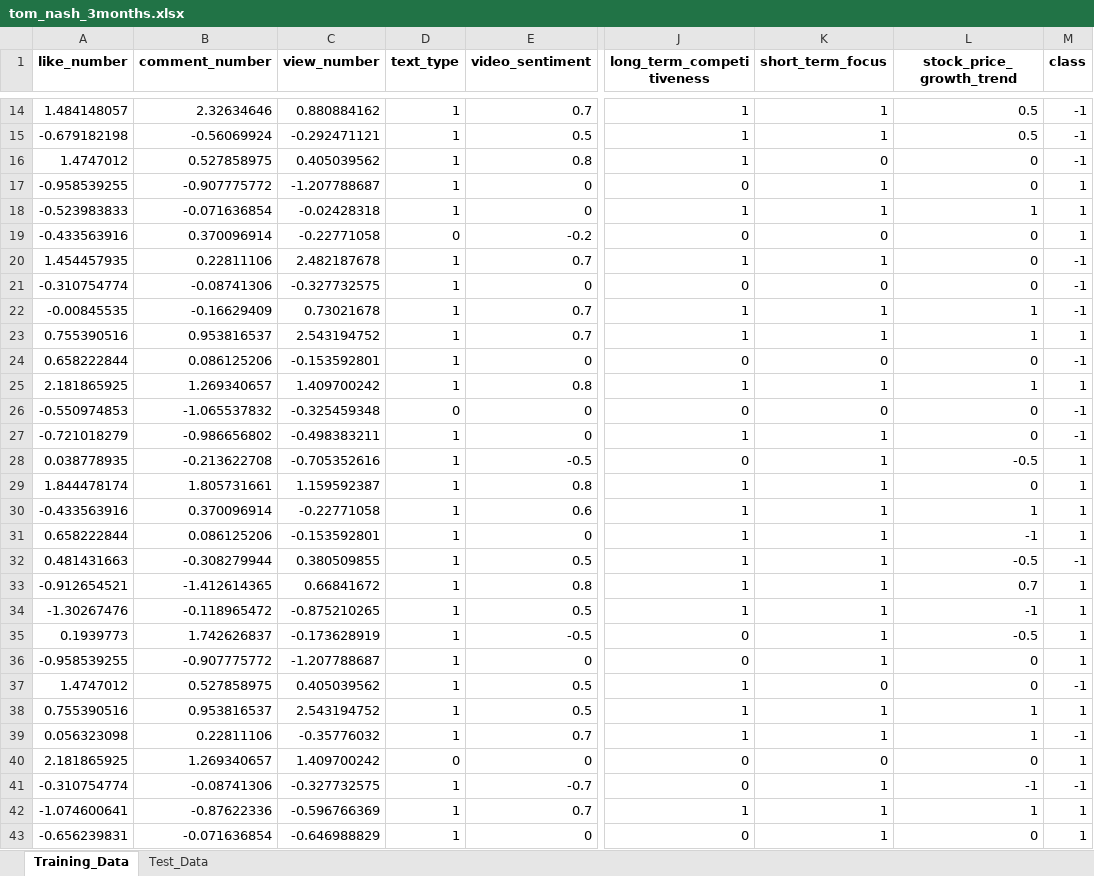
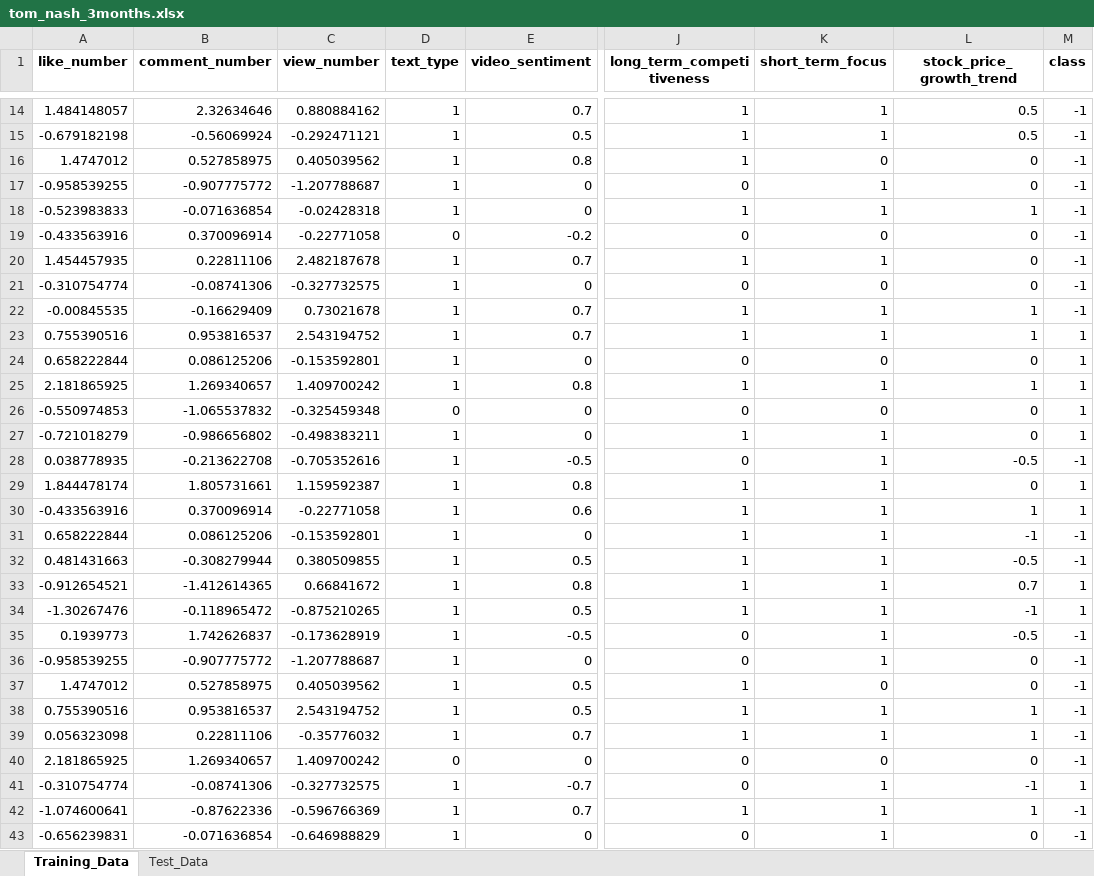
Before and after one commit to 0Hothot0/youtuber_analysis, an Excel workbook: data/processed/tom_nash_3months.xlsx, sheet Training_Data, drawn as a sheet; only a part is shown, gaps mark what is left out; values as stored, in another font and other column widths than the file's, no borders; the diff covers the shown part only; the diff names each change by its address in the sheet, - before the commit and + after, or states it on an @@ line.

```diff
--- a/data/processed/tom_nash_3months.xlsx (sheet Training_Data)
+++ b/data/processed/tom_nash_3months.xlsx (sheet Training_Data)
-M17:M19 (class): 1
+M17:M19 (class): -1
@@ row 24 moved to row 68: 0.658222844 @@
@@ row 68 moved to row 24: 0.658222844 @@
@@ row 26 moved to row 3: -0.550974853 @@
@@ row 3 moved to row 26: -0.550974853 @@
-M27 (class): -1
+M27 (class): 1
-M28 (class): 1
+M28 (class): -1
-M31 (class): 1
+M31 (class): -1
-M35:M36 (class): 1
+M35:M36 (class): -1
-M38 (class): 1
+M38 (class): -1
-M40 (class): 1
+M40 (class): -1
-M41 (class): -1
+M41 (class): 1
-M42:M43 (class): 1
+M42:M43 (class): -1
```
Also changed, not shown: 2 moved rows and 25 edited cells elsewhere in this sheet, sheet Test_Data, data/processed/tom_nash_2years.xlsx, 14 other files.
